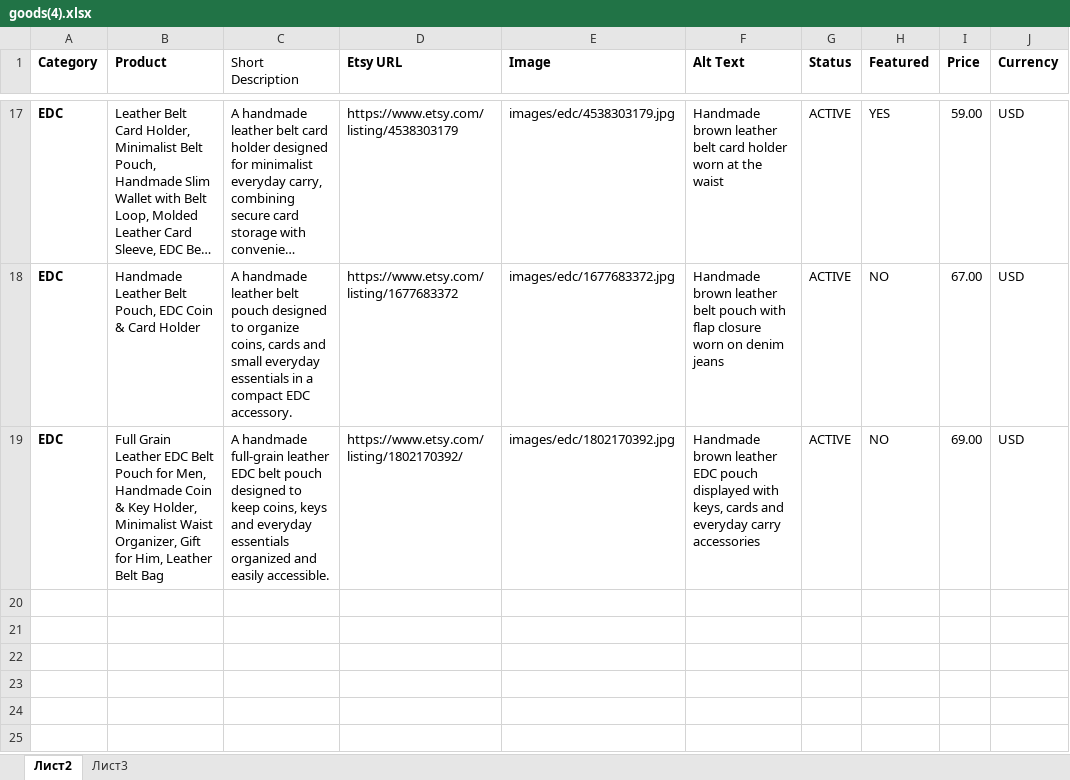
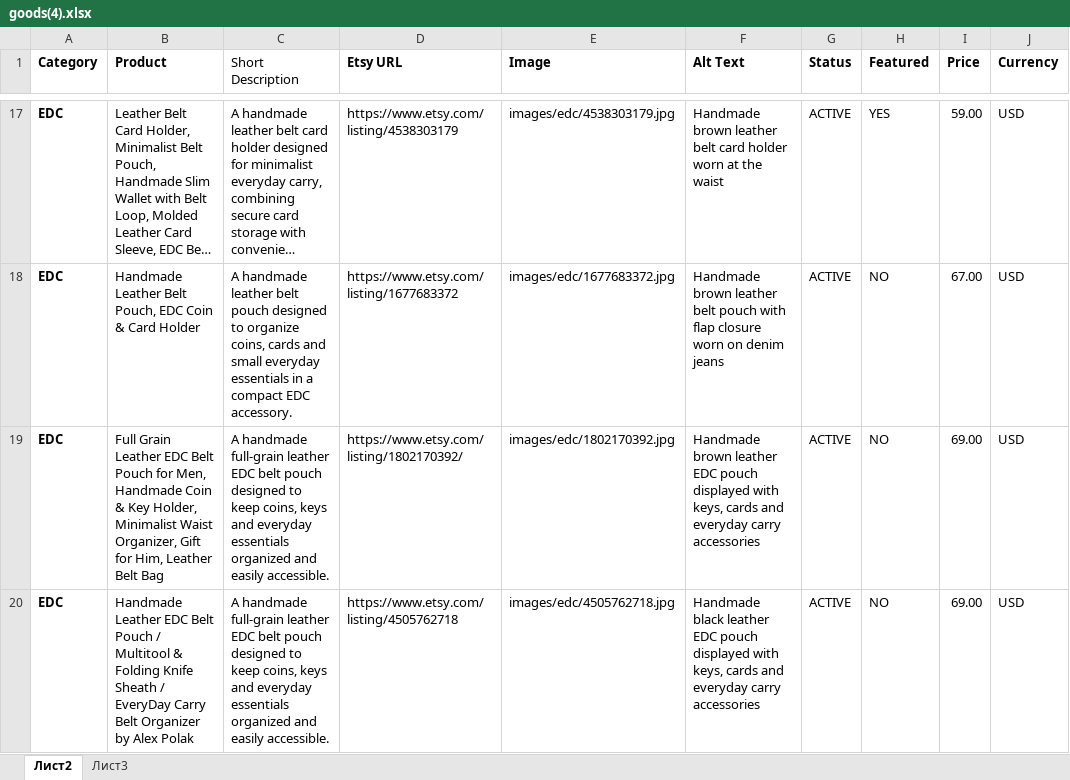
Before and after one commit to Alex-goodvin/leatherbagskingdom, an Excel workbook: goods(4).xlsx, sheet Лист2, drawn as a sheet; only a part is shown, gaps mark what is left out; long unchanged cells end in …; values as stored, in another font and other column widths than the file's, no borders; the diff names each change by its address in the sheet, - before the commit and + after, or states it on an @@ line.

Commit message:
Add new EDC product and validate AI results

```diff
--- a/goods(4).xlsx (sheet Лист2)
+++ b/goods(4).xlsx (sheet Лист2)
+row 20: EDC | Handmade Leather EDC Belt Pouch / Multitool & Folding Knife Sheath / EveryDay Carry Belt Organizer by Alex Polak | A handmade full-grain leather EDC belt pouch designed to keep coins, keys and everyday essentials organized and easily accessible. | https://www.etsy.com/listing/4505762718 | images/edc/4505762718.jpg | Handmade black leather EDC pouch displayed with keys, cards and everyday carry accessories | ACTIVE | NO | 69.00 | USD
```
Also changed, not shown: 6 other files.
